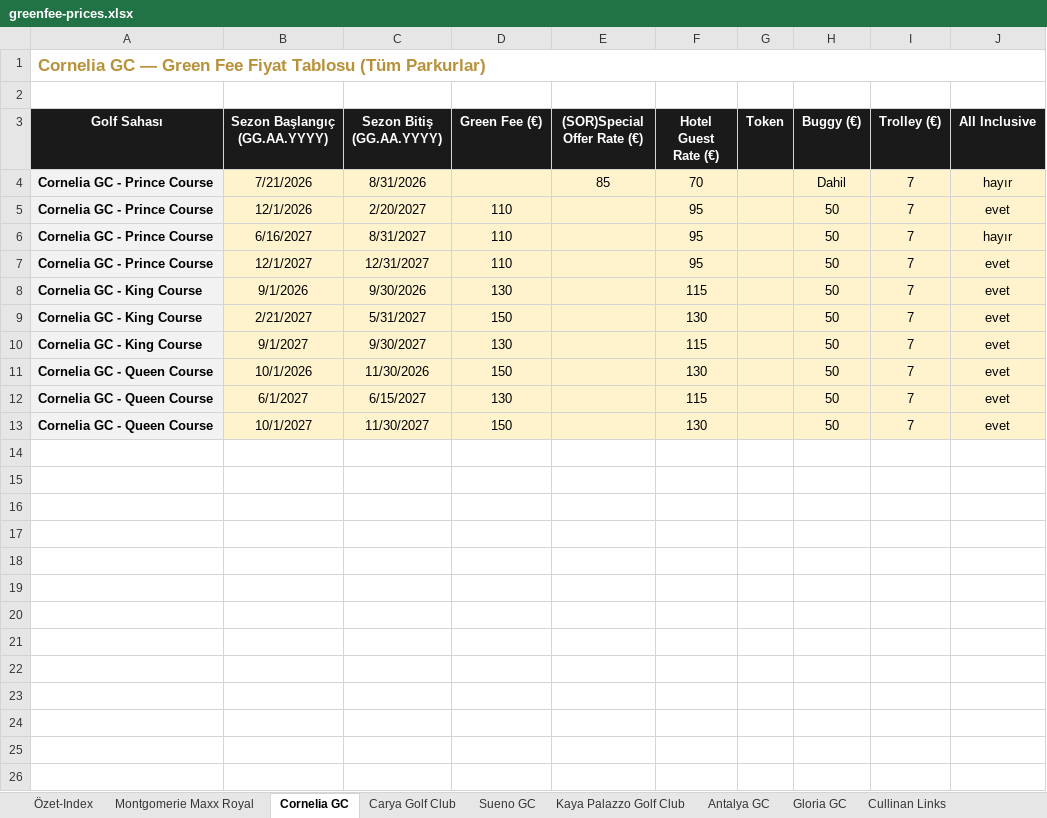
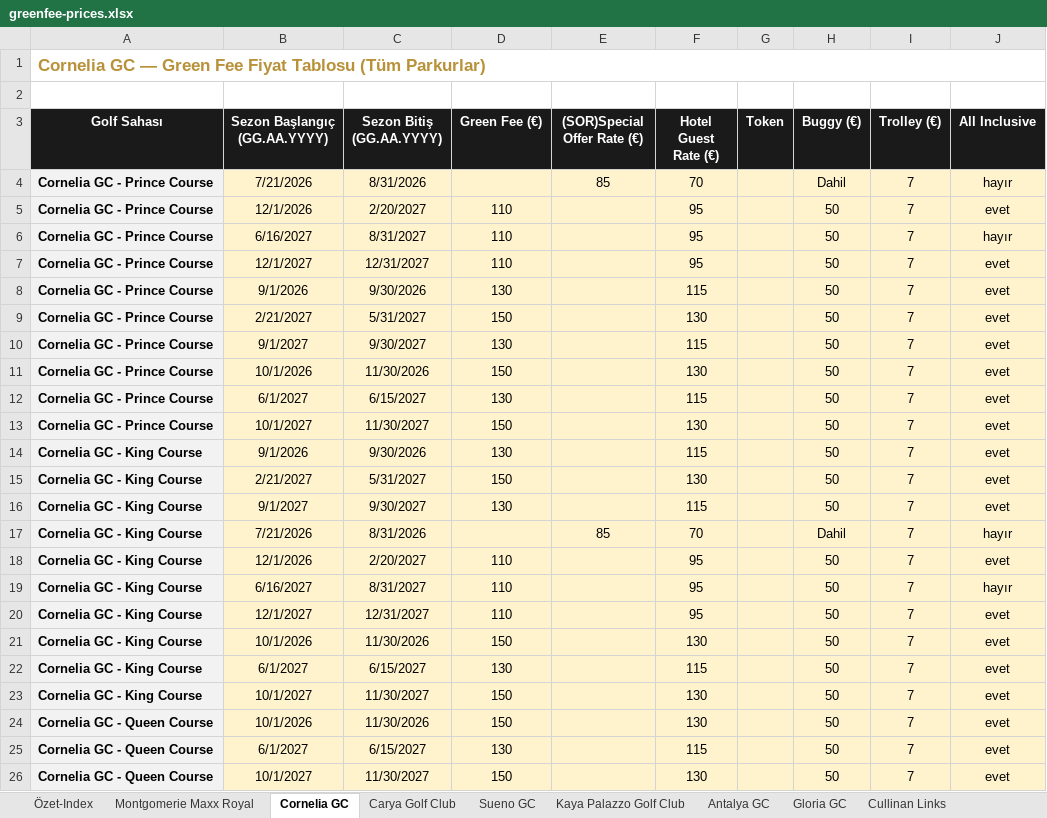
Before and after one commit to Gm-altadmin/belkagolf-website, an Excel workbook: api/data/greenfee-prices.xlsx, sheet Cornelia GC, drawn as a sheet; only a part is shown; values as stored, in another font and other column widths than the file's, no borders; the diff covers the shown part only; the diff names each change by its address in the sheet, - before the commit and + after, or states it on an @@ line.

Commit message:
Add files via upload

```diff
--- a/api/data/greenfee-prices.xlsx (sheet Cornelia GC)
+++ b/api/data/greenfee-prices.xlsx (sheet Cornelia GC)
+row 8: Cornelia GC - Prince Course | 9/1/2026 | 9/30/2026 | 130 |  | 115 |  | 50 | 7 | evet
+row 9: Cornelia GC - Prince Course | 2/21/2027 | 5/31/2027 | 150 |  | 130 |  | 50 | 7 | evet
+row 10: Cornelia GC - Prince Course | 9/1/2027 | 9/30/2027 | 130 |  | 115 |  | 50 | 7 | evet
+row 11: Cornelia GC - Prince Course | 10/1/2026 | 11/30/2026 | 150 |  | 130 |  | 50 | 7 | evet
+row 12: Cornelia GC - Prince Course | 6/1/2027 | 6/15/2027 | 130 |  | 115 |  | 50 | 7 | evet
+row 13: Cornelia GC - Prince Course | 10/1/2027 | 11/30/2027 | 150 |  | 130 |  | 50 | 7 | evet
+row 17: Cornelia GC - King Course | 7/21/2026 | 8/31/2026 |  | 85 | 70 |  | Dahil | 7 | hayır
+row 18: Cornelia GC - King Course | 12/1/2026 | 2/20/2027 | 110 |  | 95 |  | 50 | 7 | evet
+row 19: Cornelia GC - King Course | 6/16/2027 | 8/31/2027 | 110 |  | 95 |  | 50 | 7 | hayır
+row 20: Cornelia GC - King Course | 12/1/2027 | 12/31/2027 | 110 |  | 95 |  | 50 | 7 | evet
+row 21: Cornelia GC - King Course | 10/1/2026 | 11/30/2026 | 150 |  | 130 |  | 50 | 7 | evet
+row 22: Cornelia GC - King Course | 6/1/2027 | 6/15/2027 | 130 |  | 115 |  | 50 | 7 | evet
+row 23: Cornelia GC - King Course | 10/1/2027 | 11/30/2027 | 150 |  | 130 |  | 50 | 7 | evet
```
Also changed, not shown: 7 added rows elsewhere in this sheet.
